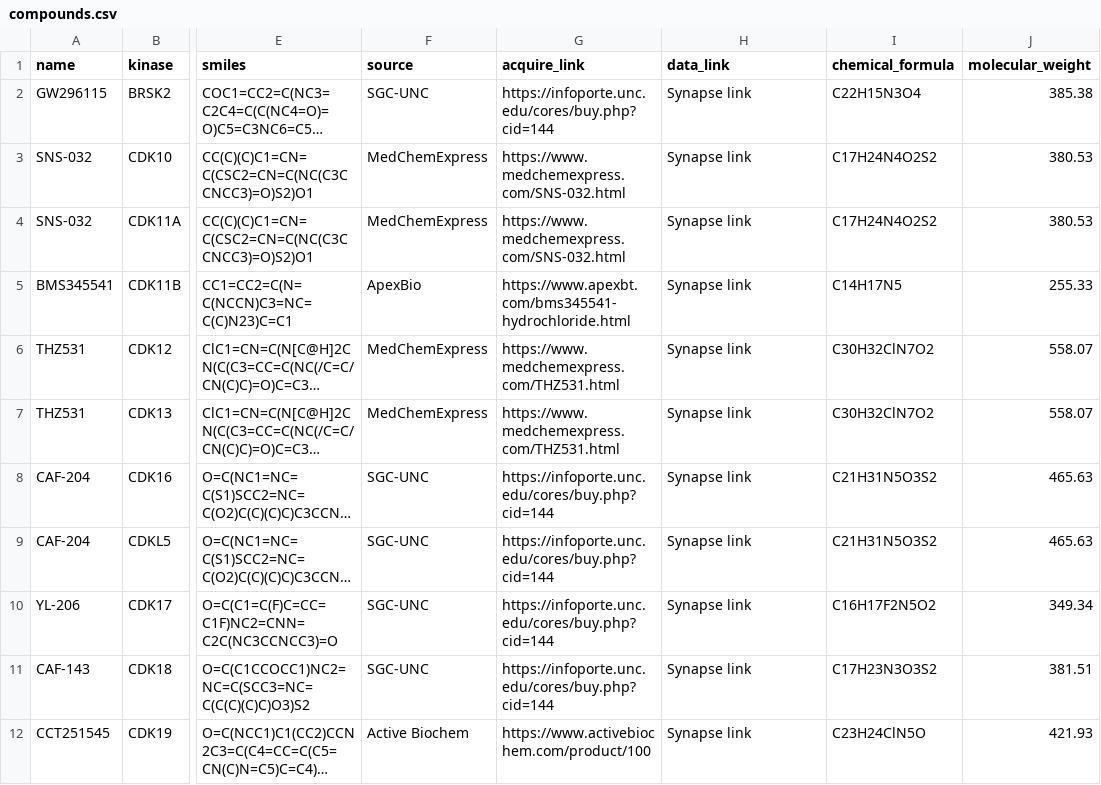
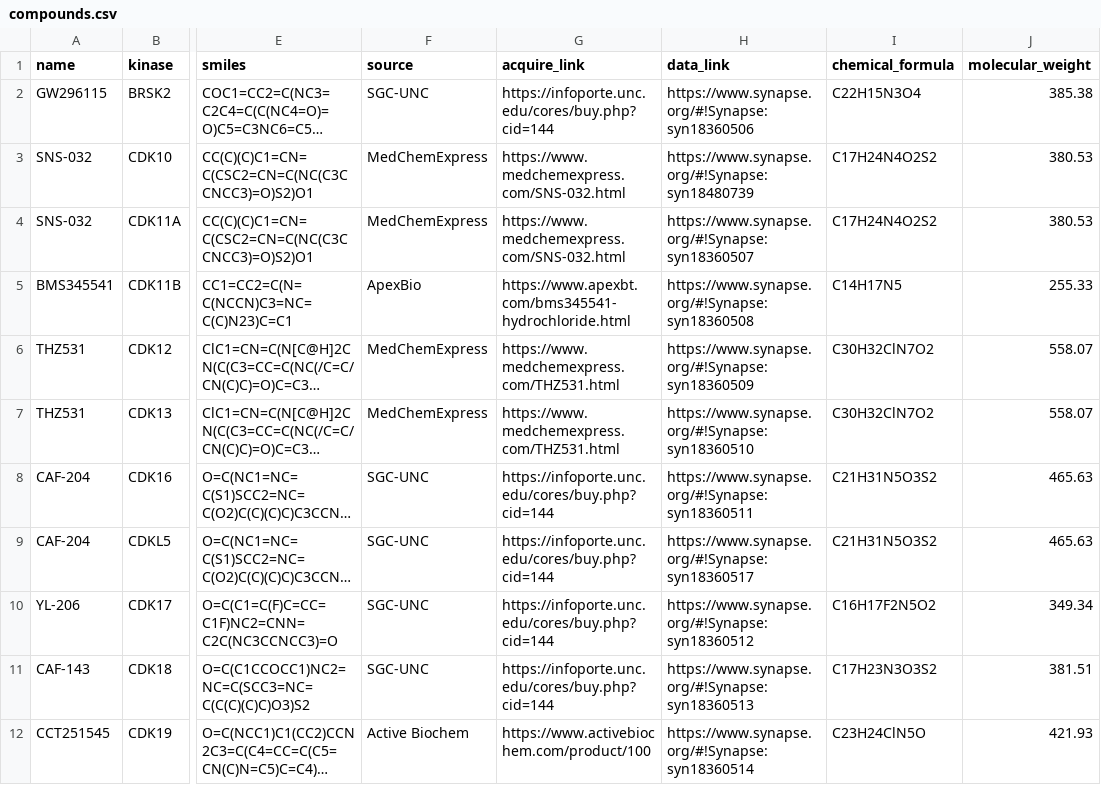
Before and after one commit to IDG-Kinase/darkkinasekb, a CSV file: data_sets/compounds.csv, drawn as a sheet; only a part is shown, gaps mark what is left out; long unchanged cells end in …; the diff covers the shown part only; the diff names each change by its address in the sheet, - before the commit and + after, or states it on an @@ line.

Commit message:
adding synapse links

```diff
--- a/data_sets/compounds.csv
+++ b/data_sets/compounds.csv
-H2 (data_link): Synapse link
+H2 (data_link): https://www.synapse.org/#!Synapse:syn18360506
-H3 (data_link): Synapse link
+H3 (data_link): https://www.synapse.org/#!Synapse:syn18480739
-H4 (data_link): Synapse link
+H4 (data_link): https://www.synapse.org/#!Synapse:syn18360507
-H5 (data_link): Synapse link
+H5 (data_link): https://www.synapse.org/#!Synapse:syn18360508
-H6 (data_link): Synapse link
+H6 (data_link): https://www.synapse.org/#!Synapse:syn18360509
-H7 (data_link): Synapse link
+H7 (data_link): https://www.synapse.org/#!Synapse:syn18360510
-H8 (data_link): Synapse link
+H8 (data_link): https://www.synapse.org/#!Synapse:syn18360511
-H9 (data_link): Synapse link
+H9 (data_link): https://www.synapse.org/#!Synapse:syn18360517
-H10 (data_link): Synapse link
+H10 (data_link): https://www.synapse.org/#!Synapse:syn18360512
-H11 (data_link): Synapse link
+H11 (data_link): https://www.synapse.org/#!Synapse:syn18360513
-H12 (data_link): Synapse link
+H12 (data_link): https://www.synapse.org/#!Synapse:syn18360514
```
Also changed, not shown: 10 edited cells elsewhere in this file.
